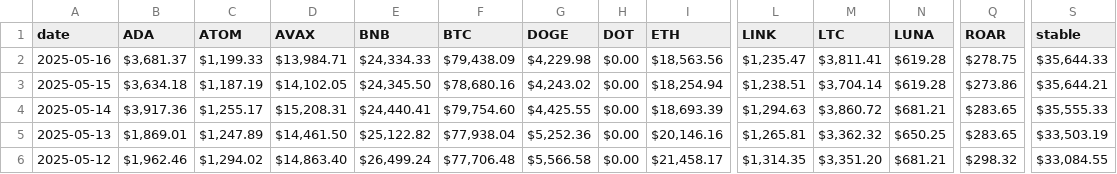
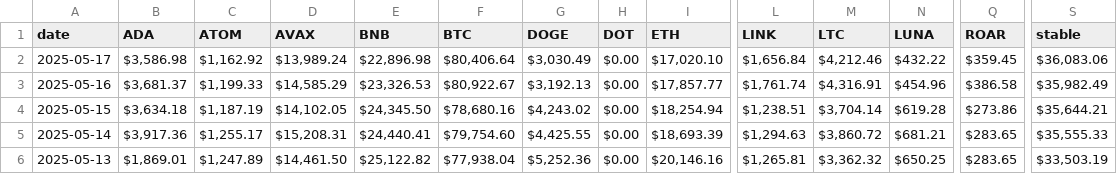
Before and after one commit to logicalgraphs/logicalgraphs.github.io, a TSV file: data/assets.tsv, drawn as a sheet; only a part is shown, gaps mark what is left out; the shorter side is filled out with more unchanged rows; addresses are those after the commit; rows hold the shown columns only; the diff names each change by its address in the sheet, - before the commit and + after, or states it on an @@ line.

```diff
--- a/data/assets.tsv
+++ b/data/assets.tsv
+row 2: 2025-05-17 | $3,586.98 | $1,162.92 | $13,989.24 | $22,896.98 | $80,406.64 | $3,030.49 | $0.00 | $17,020.10 | $1,656.84 | $4,212.46 | $432.22 | $359.45 | $36,083.06
-D3 (AVAX): $13,984.71
+D3 (AVAX): $14,585.29
-E3 (BNB): $24,334.33
+E3 (BNB): $23,326.53
-F3 (BTC): $79,438.09
+F3 (BTC): $80,922.67
-G3 (DOGE): $4,229.98
+G3 (DOGE): $3,192.13
-I3 (ETH): $18,563.56
+I3 (ETH): $17,857.77
-L3 (LINK): $1,235.47
+L3 (LINK): $1,761.74
-M3 (LTC): $3,811.41
+M3 (LTC): $4,316.91
-N3 (LUNA): $619.28
+N3 (LUNA): $454.96
-Q3 (ROAR): $278.75
+Q3 (ROAR): $386.58
-S3 (stable): $35,644.33
+S3 (stable): $35,982.49
```
Also changed, not shown: data/dists.tsv, data/treasury.tsv, 2 other files.
